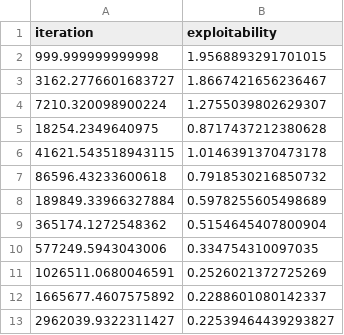
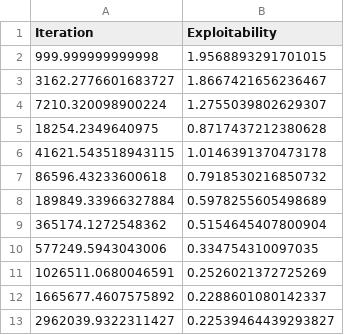
Before and after one commit to aicenter/openspiel_reproductions, a CSV file: target_results/nfsp_leduc_heinrich_silver_16.csv (was target_results/nfsp_heinrich_silver_16.csv), drawn as a sheet.

Commit message:
Update and rename nfsp_heinrich_silver_16.csv to nfsp_leduc_heinrich_silver_16.csv

```diff
--- a/target_results/nfsp_heinrich_silver_16.csv
+++ b/target_results/nfsp_leduc_heinrich_silver_16.csv
@@ -1,2 +1,2 @@
-iteration,exploitability
+Iteration,Exploitability
 999.999999999998, 1.9568893291701015
```
